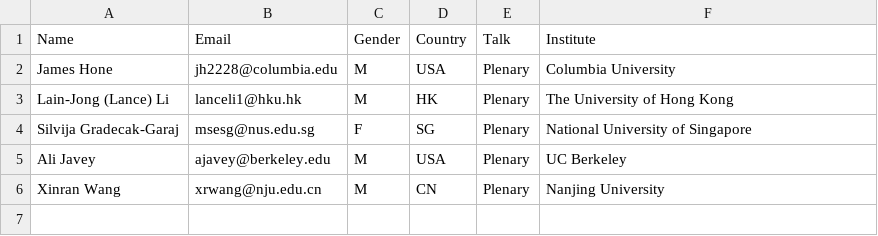
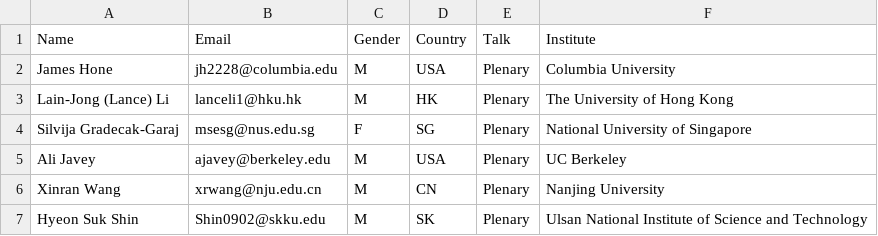
Before and after one commit to 0Hughman0/tmd_conference, a CSV file: tmd_conference/_data/plenaries.csv, drawn as a sheet.

Commit message:
Update plenaries.csv
Added Hyeon Suk Shin

```diff
--- a/tmd_conference/_data/plenaries.csv
+++ b/tmd_conference/_data/plenaries.csv
@@ -6 +6,2 @@ Ali Javey,ajavey@berkeley.edu,M,USA,Plenary,UC Berkeley
 Xinran Wang,xrwang@nju.edu.cn,M,CN,Plenary,Nanjing University
+Hyeon Suk Shin,Shin0902@skku.edu,M,SK,Plenary,Ulsan National Institute of Science and Technology
```
